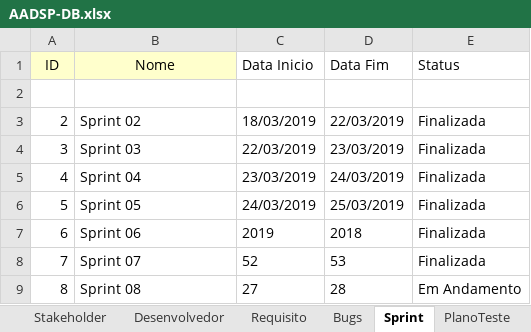
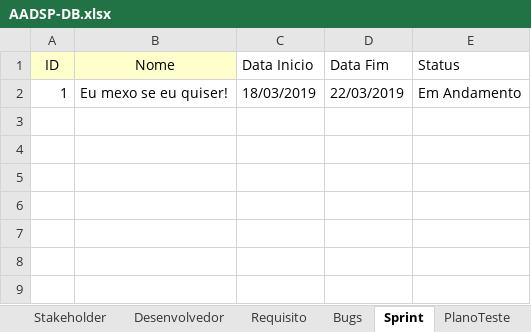
Before and after one commit to vitorssantana/T-AADSP-Test, an Excel workbook: AADSP-DB.xlsx, sheet Sprint, drawn as a sheet; values as stored, in another font and other column widths than the file's, no borders; removed rows and columns are numbered as before the commit, all else as after; the diff names each change by its address in the sheet, - before the commit and + after, or states it on an @@ line.

```diff
--- a/AADSP-DB.xlsx (sheet Sprint)
+++ b/AADSP-DB.xlsx (sheet Sprint)
-row 2: (empty)
+row 2: 1 | Eu mexo se eu quiser! | 18/03/2019 | 22/03/2019 | Em Andamento
-row 3: 2 | Sprint 02 | 18/03/2019 | 22/03/2019 | Finalizada
-row 4: 3 | Sprint 03 | 22/03/2019 | 23/03/2019 | Finalizada
-row 5: 4 | Sprint 04 | 23/03/2019 | 24/03/2019 | Finalizada
-row 6: 5 | Sprint 05 | 24/03/2019 | 25/03/2019 | Finalizada
-row 7: 6 | Sprint 06 | 2019 | 2018 | Finalizada
-row 8: 7 | Sprint 07 | 52 | 53 | Finalizada
-row 9: 8 | Sprint 08 | 27 | 28 | Em Andamento
```
Also changed, not shown: sheet PlanoTeste, sheet Requisito, sheet PredicaoTeste, sheet Requisito_Sprint, sheet Status_Casos_Teste, sheet Desenvolvedor, 4 more sheets, 28 other files.
